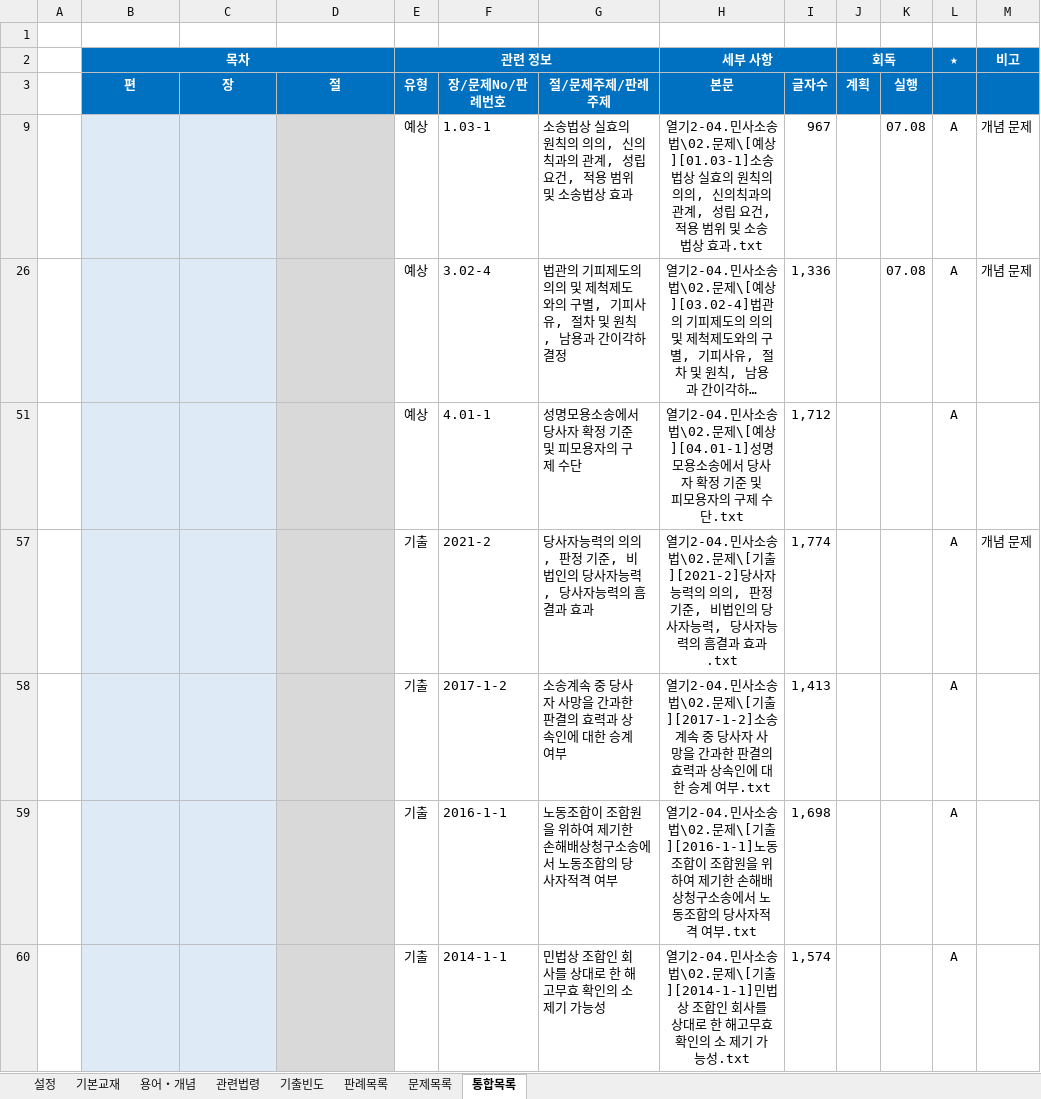
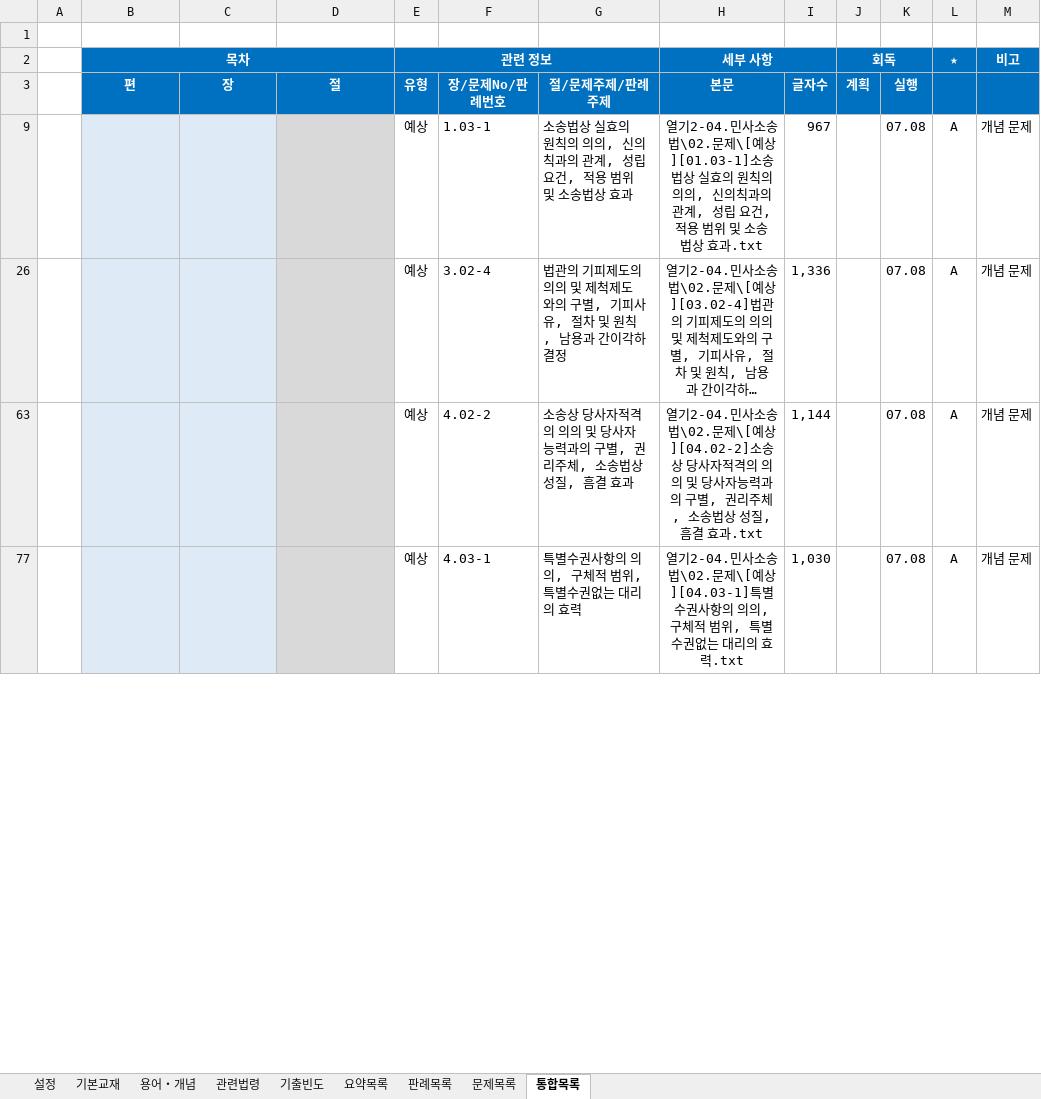
Before and after one commit to aeugo/StudyCPLA, an Excel workbook: 2-04.민사소송법/00.통합/09.2-민사소송법[1][통합].xlsm, sheet 통합목록, drawn as a sheet; only a part is shown; the shorter side is filled out with more unchanged rows; long unchanged cells end in …; values as stored, in another font and other column widths than the file's, no borders; conditional formats not drawn; the diff covers the shown part only; the diff names each change by its address in the sheet, - before the commit and + after, or states it on an @@ line.

Commit message:
2026.07.09. 민사소송법 회독(개념문제), TxtToPDF 셸 개발

```diff
--- a/2-04.민사소송법/00.통합/09.2-민사소송법[1][통합].xlsm (sheet 통합목록)
+++ b/2-04.민사소송법/00.통합/09.2-민사소송법[1][통합].xlsm (sheet 통합목록)
+sheet tab: 요약목록
@@ row 51 hidden:  | 제2편 소송의 주체 | 제04장 당사자 | 제01절 당사자의 개관 | 예상 | 4.01-1 | 성명모용소송에서 당사자 확정 기준 및 피모용자의 구제 수단 | 열기2-04.민사소송법\02.문제\[예상][04.01-1]성명모용소송에서 당사자 확정 기준 및 피모용자의 구제 수단.txt | 1,712 |  |  | A @@
@@ row 57 hidden:  | 제2편 소송의 주체 | 제04장 당사자 | 제02절 당사자의 자격 | 기출 | 2021-2 | 당사자능력의 의의, 판정 기준, 비법인의 당사자능력, 당사자능력의 흠결과 효과 | 열기2-04.민사소송법\02.문제\[기출][2021-2]당사자능력의 의의, 판정 기준, 비법인의 당사자능력, 당사자능력의 흠결과 효과.txt | 1,774 |  |  | A | 개념 문제 @@
@@ row 58 hidden:  | 제2편 소송의 주체 | 제04장 당사자 | 제02절 당사자의 자격 | 기출 | 2017-1-2 | 소송계속 중 당사자 사망을 간과한 판결의 효력과 상속인에 대한 승계 여부 | 열기2-04.민사소송법\02.문제\[기출][2017-1-2]소송계속 중 당사자 사망을 간과한 판결의 효력과 상속인에 대한 승계 여부.txt | 1,413 |  |  | A @@
@@ row 59 hidden:  | 제2편 소송의 주체 | 제04장 당사자 | 제02절 당사자의 자격 | 기출 | 2016-1-1 | 노동조합이 조합원을 위하여 제기한 손해배상청구소송에서 노동조합의 당사자적격 여부 | 열기2-04.민사소송법\02.문제\[기출][2016-1-1]노동조합이 조합원을 위하여 제기한 손해배상청구소송에서 노동조합의 당사자적격 여부.txt | 1,698 |  |  | A @@
@@ row 60 hidden:  | 제2편 소송의 주체 | 제04장 당사자 | 제02절 당사자의 자격 | 기출 | 2014-1-1 | 민법상 조합인 회사를 상대로 한 해고무효 확인의 소 제기 가능성 | 열기2-04.민사소송법\02.문제\[기출][2014-1-1]민법상 조합인 회사를 상대로 한 해고무효 확인의 소 제기 가능성.txt | 1,574 |  |  | A @@
```
Also changed, not shown: 29 hidden or unhidden rows and 1 edited cell elsewhere in this sheet, 13 other files.
